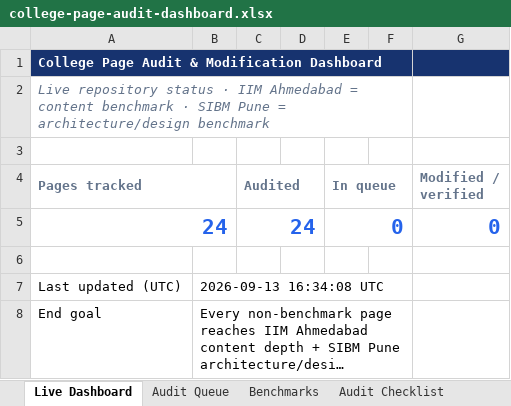
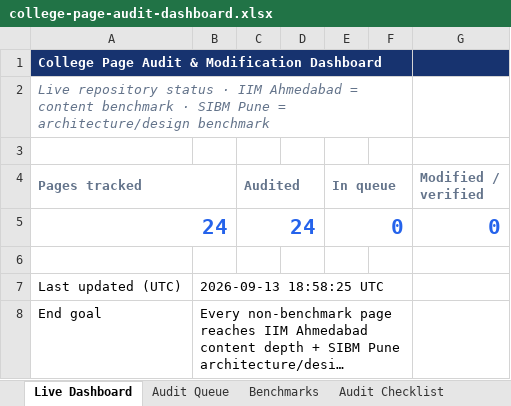
Before and after one commit to vai2110/mba-admission-portal, an Excel workbook: college-page-audit-dashboard.xlsx, sheet Live Dashboard, drawn as a sheet; long unchanged cells end in …; values as stored, in another font and other column widths than the file's, no borders; the diff names each change by its address in the sheet, - before the commit and + after, or states it on an @@ line.

```diff
--- a/college-page-audit-dashboard.xlsx (sheet Live Dashboard)
+++ b/college-page-audit-dashboard.xlsx (sheet Live Dashboard)
-B7: 2026-09-13 16:34:08 UTC
+B7: 2026-09-13 18:58:25 UTC
```
Also changed, not shown: sheet Change Log, college-production-tracker.xlsx, 1 other file.
